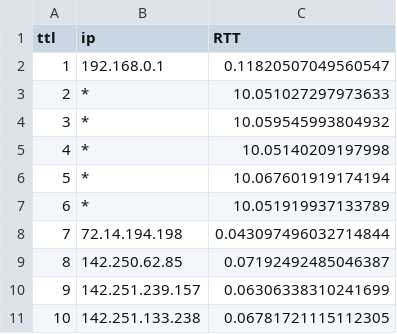
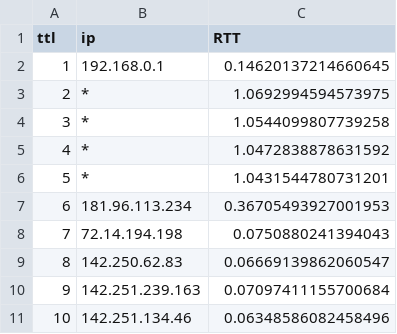
Before and after one commit to juani-castore/portScanner-traceRoute, a CSV file: traceroutes_obs/traceRoutegoogle.com.csv, drawn as a sheet.

```diff
--- a/traceroutes_obs/traceRoutegoogle.com.csv
+++ b/traceroutes_obs/traceRoutegoogle.com.csv
@@ -1,11 +1,11 @@
 ttl,ip,RTT
-1,192.168.0.1,0.11820507049560547
-2,*,10.051027297973633
-3,*,10.059545993804932
-4,*,10.05140209197998
-5,*,10.067601919174194
-6,*,10.051919937133789
-7,72.14.194.198,0.043097496032714844
-8,142.250.62.85,0.07192492485046387
-9,142.251.239.157,0.06306338310241699
-10,142.251.133.238,0.06781721115112305
+1,192.168.0.1,0.14620137214660645
+2,*,1.0692994594573975
+3,*,1.0544099807739258
+4,*,1.0472838878631592
+5,*,1.0431544780731201
+6,181.96.113.234,0.36705493927001953
+7,72.14.194.198,0.0750880241394043
+8,142.250.62.83,0.06669139862060547
+9,142.251.239.163,0.07097411155700684
+10,142.251.134.46,0.06348586082458496
```
Also changed, not shown: porcentajesRouters.csv, 28 other files.
